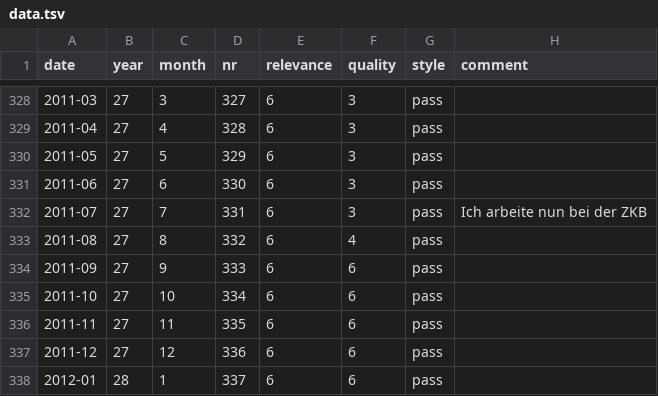
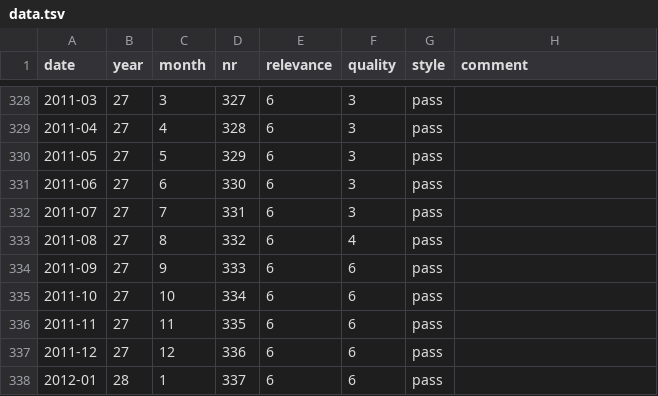
Before and after one commit to simonbuechi/blog, a TSV file: 7/data.tsv, drawn as a sheet; only a part is shown, gaps mark what is left out; the diff covers the shown part only; the diff names each change by its address in the sheet, - before the commit and + after, or states it on an @@ line.

```diff
--- a/7/data.tsv
+++ b/7/data.tsv
-H332 (comment): Ich arbeite nun bei der ZKB
+H332 (comment): (empty)
```
Also changed, not shown: 20 edited cells elsewhere in this file.
